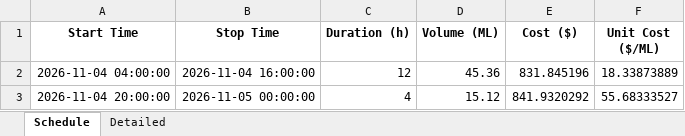
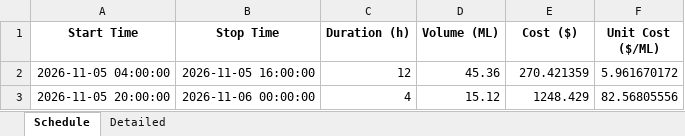
Before and after one commit to bwyLLAP/pump-optimisation-for-SHW, an Excel workbook: data/latest/optimisation_result.xlsx, sheet Schedule, drawn as a sheet; values as stored, in another font and other column widths than the file's, no borders; the diff names each change by its address in the sheet, - before the commit and + after, or states it on an @@ line.

```diff
--- a/data/latest/optimisation_result.xlsx (sheet Schedule)
+++ b/data/latest/optimisation_result.xlsx (sheet Schedule)
-A2 (Start Time): 2026-11-04 04:00:00
+A2 (Start Time): 2026-11-05 04:00:00
-B2 (Stop Time): 2026-11-04 16:00:00
+B2 (Stop Time): 2026-11-05 16:00:00
-E2 (Cost ($)): 831.845196
+E2 (Cost ($)): 270.421359
-F2 (Unit Cost ($/ML)): 18.33873889
+F2 (Unit Cost ($/ML)): 5.961670172
-A3 (Start Time): 2026-11-04 20:00:00
+A3 (Start Time): 2026-11-05 20:00:00
-B3 (Stop Time): 2026-11-05 00:00:00
+B3 (Stop Time): 2026-11-06 00:00:00
-E3 (Cost ($)): 841.9320292
+E3 (Cost ($)): 1248.429
-F3 (Unit Cost ($/ML)): 55.68333527
+F3 (Unit Cost ($/ML)): 82.56805556
```
Also changed, not shown: sheet Detailed, 3 other files.
